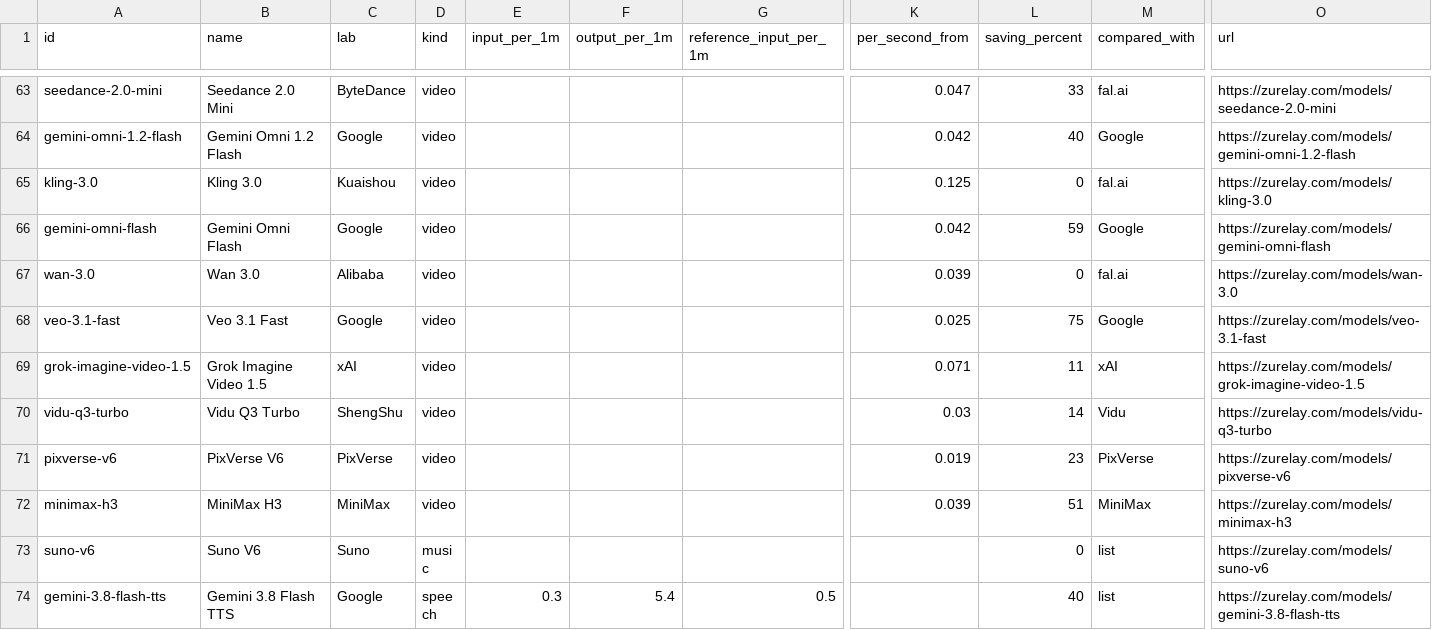
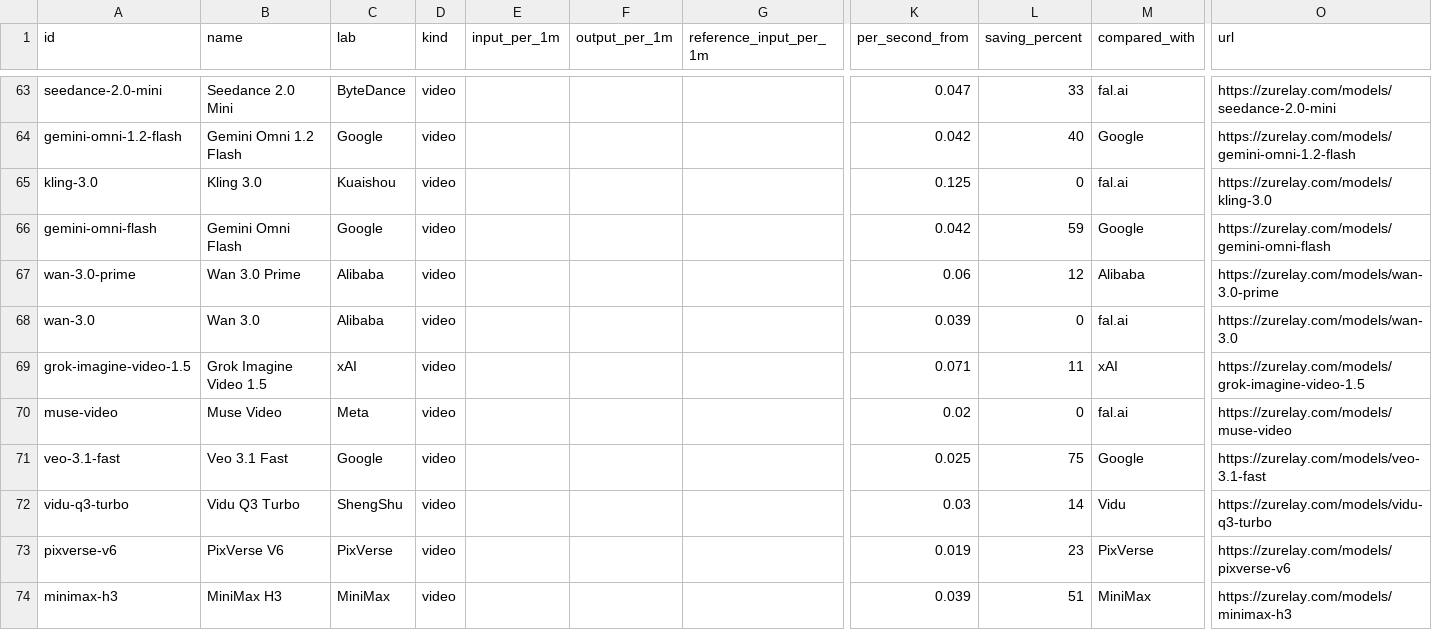
Before and after one commit to zutrue/llm-api-prices, a CSV file: data/prices.csv, drawn as a sheet; only a part is shown, gaps mark what is left out; the shorter side is filled out with more unchanged rows; rows hold the shown columns only; the diff names each change by its address in the sheet, - before the commit and + after, or states it on an @@ line.

```diff
--- a/data/prices.csv
+++ b/data/prices.csv
+row 67: wan-3.0-prime | Wan 3.0 Prime | Alibaba | video |  |  |  | 0.06 | 12 | Alibaba | https://zurelay.com/models/wan-3.0-prime
+row 70: muse-video | Muse Video | Meta | video |  |  |  | 0.02 | 0 | fal.ai | https://zurelay.com/models/muse-video
```
Also changed, not shown: 3 other files.
